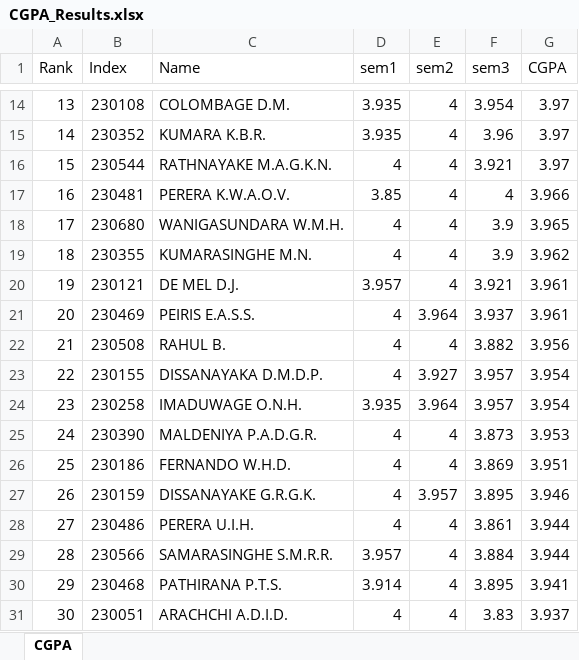
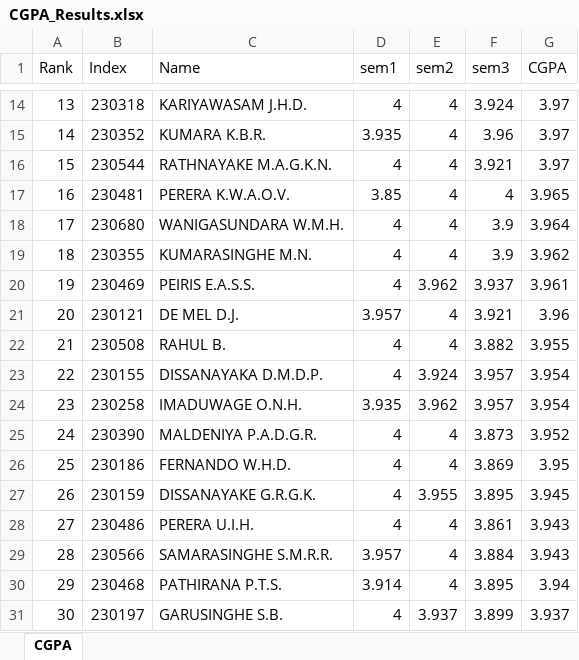
Before and after one commit to LGsekara1/CGPA-gen, an Excel workbook: output/CGPA_Results.xlsx, sheet CGPA, drawn as a sheet; only a part is shown, gaps mark what is left out; values as stored, in another font and other column widths than the file's, no borders; the diff covers the shown part only; the diff names each change by its address in the sheet, - before the commit and + after, or states it on an @@ line.

```diff
--- a/output/CGPA_Results.xlsx (sheet CGPA)
+++ b/output/CGPA_Results.xlsx (sheet CGPA)
-B14 (Index): 230108
+B14 (Index): 230318
-C14 (Name): COLOMBAGE D.M.
+C14 (Name): KARIYAWASAM J.H.D.
-D14 (sem1): 3.935
+D14 (sem1): 4
-F14 (sem3): 3.954
+F14 (sem3): 3.924
-G17 (CGPA): 3.966
+G17 (CGPA): 3.965
-G18 (CGPA): 3.965
+G18 (CGPA): 3.964
-B20 (Index): 230121
+B20 (Index): 230469
-C20 (Name): DE MEL D.J.
+C20 (Name): PEIRIS E.A.S.S.
-D20 (sem1): 3.957
+D20 (sem1): 4
-E20 (sem2): 4
+E20 (sem2): 3.962
-F20 (sem3): 3.921
+F20 (sem3): 3.937
-B21 (Index): 230469
+B21 (Index): 230121
-C21 (Name): PEIRIS E.A.S.S.
+C21 (Name): DE MEL D.J.
-D21 (sem1): 4
+D21 (sem1): 3.957
-E21 (sem2): 3.964
+E21 (sem2): 4
-F21 (sem3): 3.937
+F21 (sem3): 3.921
-G21 (CGPA): 3.961
+G21 (CGPA): 3.96
-G22 (CGPA): 3.956
+G22 (CGPA): 3.955
-E23 (sem2): 3.927
+E23 (sem2): 3.924
-E24 (sem2): 3.964
+E24 (sem2): 3.962
-G25 (CGPA): 3.953
+G25 (CGPA): 3.952
-G26 (CGPA): 3.951
+G26 (CGPA): 3.95
-E27 (sem2): 3.957
+E27 (sem2): 3.955
-G27 (CGPA): 3.946
+G27 (CGPA): 3.945
-G28:G29 (CGPA): 3.944
+G28:G29 (CGPA): 3.943
-G30 (CGPA): 3.941
+G30 (CGPA): 3.94
-B31 (Index): 230051
+B31 (Index): 230197
-C31 (Name): ARACHCHI A.D.I.D.
+C31 (Name): GARUSINGHE S.B.
-E31 (sem2): 4
+E31 (sem2): 3.937
-F31 (sem3): 3.83
+F31 (sem3): 3.899
```
Also changed, not shown: 250 edited cells elsewhere in this sheet, output/Results - sem1 (Extended).xlsx, output/Results - sem1.xlsx, 4 other files.
